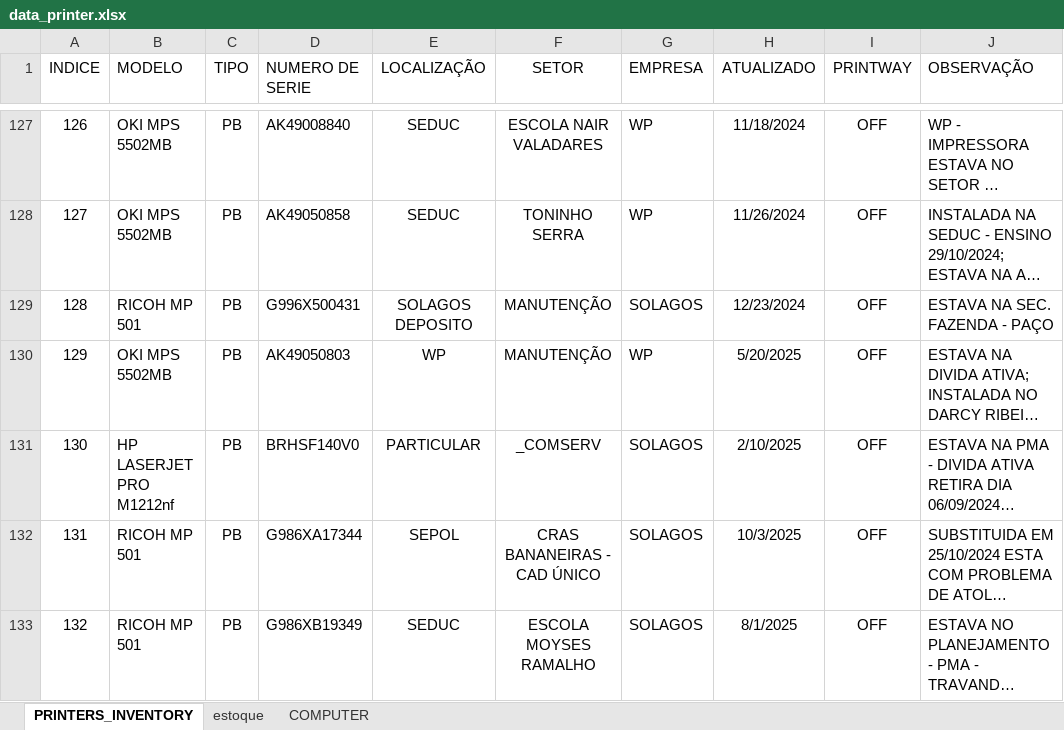
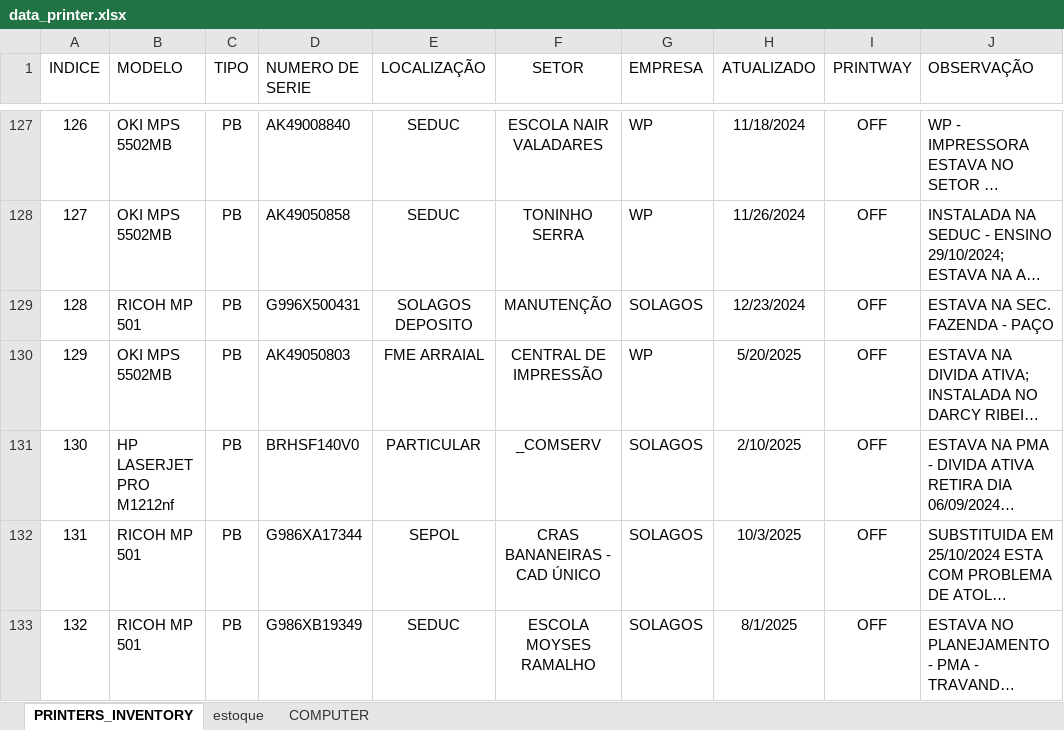
Before and after one commit to flavio-foa-dev/excel, an Excel workbook: data_printer.xlsx, sheet PRINTERS_INVENTORY, drawn as a sheet; only a part is shown, gaps mark what is left out; long unchanged cells end in …; values as stored, in another font and other column widths than the file's, no borders; conditional formats and table styles not drawn; the diff covers the shown part only; the diff names each change by its address in the sheet, - before the commit and + after, or states it on an @@ line.

Commit message:
add Flavio Andrade

```diff
--- a/data_printer.xlsx (sheet PRINTERS_INVENTORY)
+++ b/data_printer.xlsx (sheet PRINTERS_INVENTORY)
-E130 (LOCALIZAÇÃO): WP
+E130 (LOCALIZAÇÃO): FME ARRAIAL
-F130 (SETOR): MANUTENÇÃO
+F130 (SETOR): CENTRAL DE IMPRESSÃO
```
Also changed, not shown: 21 edited cells elsewhere in this sheet.
